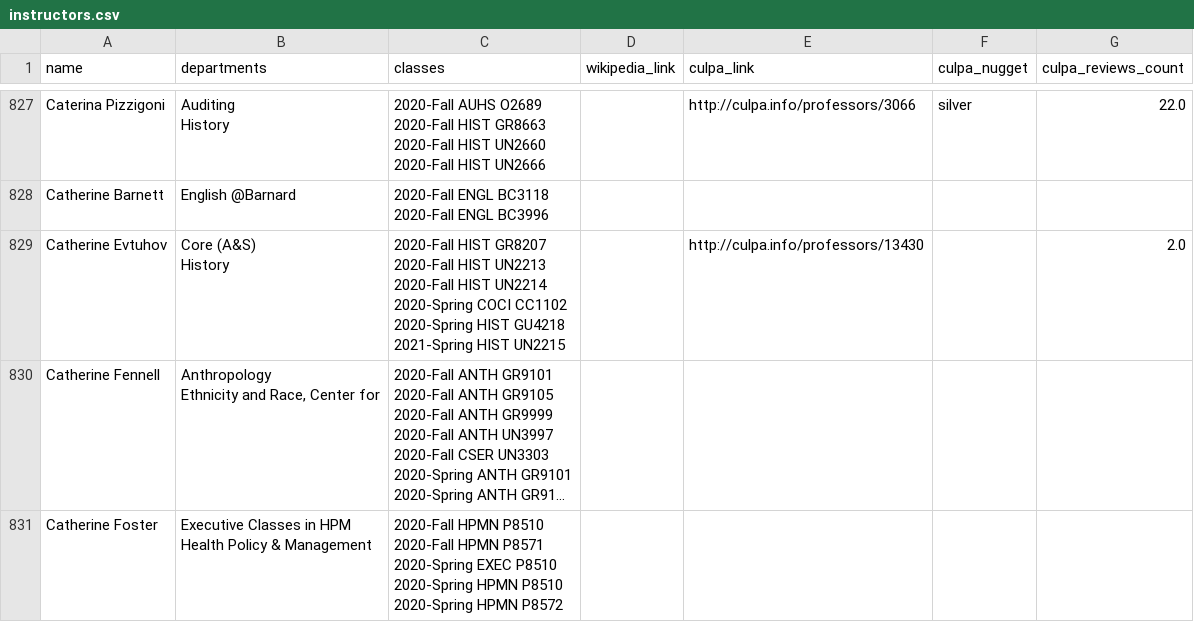
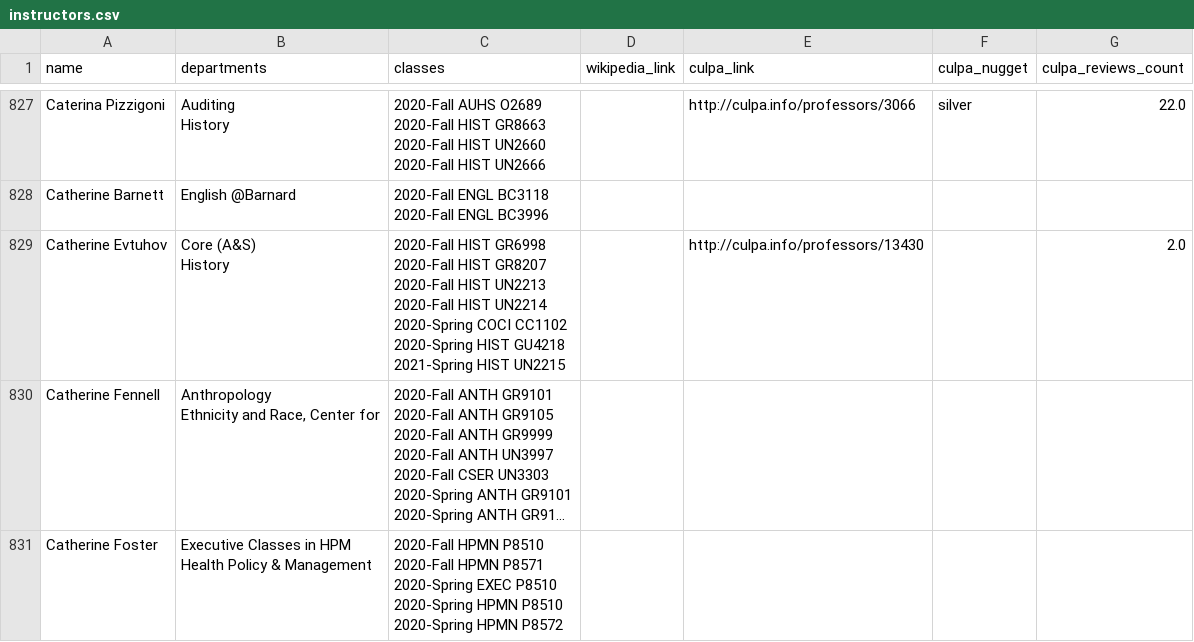
Before and after one commit to soid/columbia-catalog-data, a CSV file: instructors/instructors.csv, drawn as a sheet; only a part is shown, gaps mark what is left out; long unchanged cells end in …; ↵ is a line break in a cell; the diff covers the shown part only; the diff names each change by its address in the sheet, - before the commit and + after, or states it on an @@ line.

```diff
--- a/instructors/instructors.csv
+++ b/instructors/instructors.csv
-C829 (classes): 2020-Fall HIST GR8207 ↵ 2020-Fall…
+C829 (classes): 2020-Fall HIST GR6998 ↵ 2020-Fall HIST GR8207 ↵ 2020-Fall…
```
Also changed, not shown: 2 added rows and 5 edited cells elsewhere in this file, classes/2021-Spring.csv, 3 other files.
